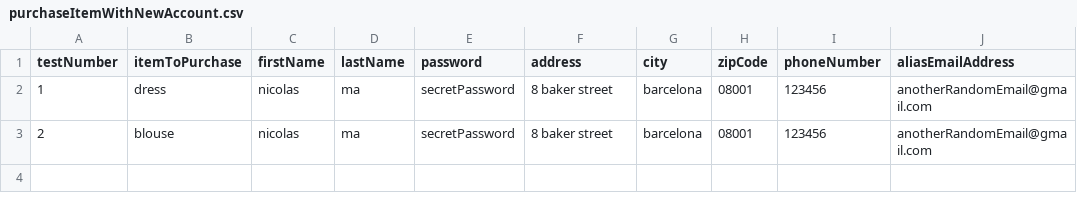
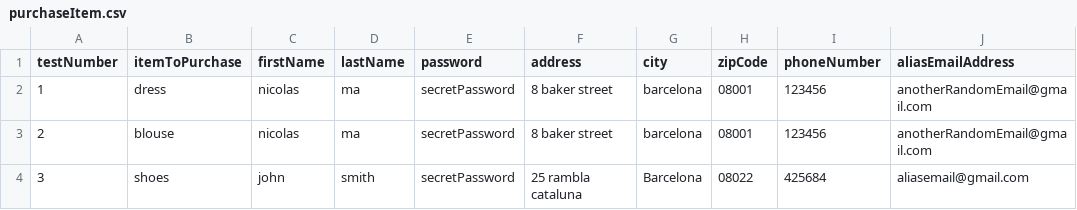
Before and after one commit to MaNicolas/Automation-Practice, a CSV file: target/test-classes/dataproviders/ExerciseA/purchaseItem.csv (was target/test-classes/dataproviders/ExerciseA/purchaseItemWithNewAccount.csv), drawn as a sheet; the diff names each change by its address in the sheet, - before the commit and + after, or states it on an @@ line.

```diff
--- a/target/test-classes/dataproviders/ExerciseA/purchaseItemWithNewAccount.csv
+++ b/target/test-classes/dataproviders/ExerciseA/purchaseItem.csv
+row 4: 3 | shoes | john | smith | secretPassword | 25 rambla cataluna | Barcelona | 08022 | 425684 | aliasemail@gmail.com
```
Also changed, not shown: 26 other files.
